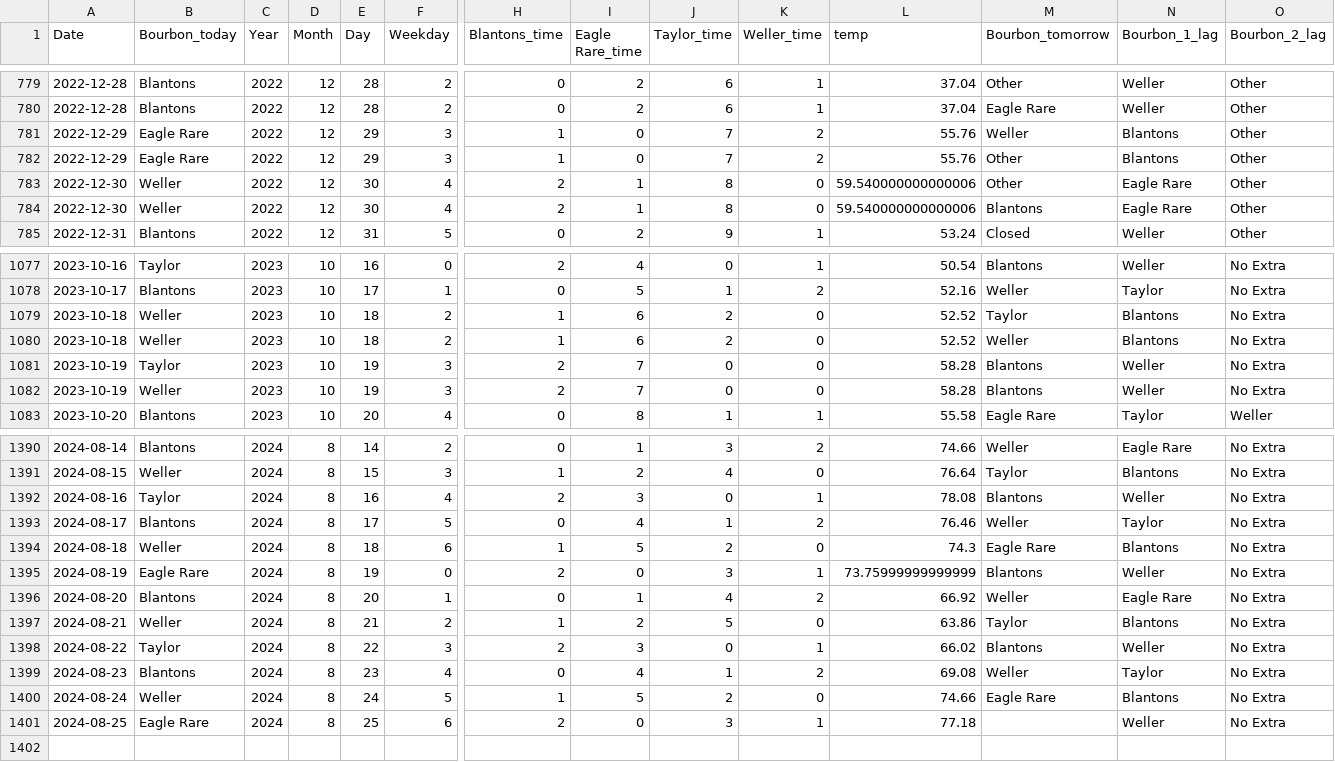
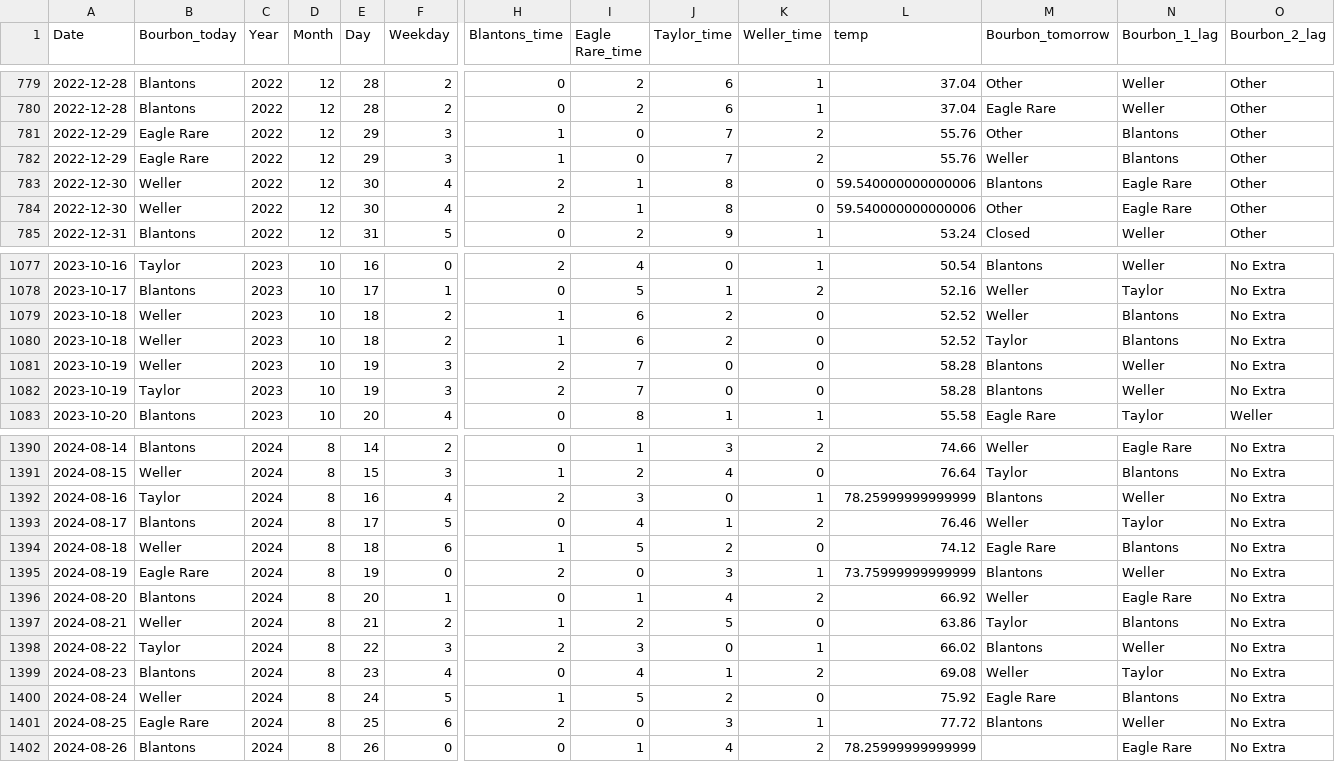
Before and after one commit to treywood10/BTB_Project, a CSV file: bourbon_data.csv, drawn as a sheet; only a part is shown, gaps mark what is left out; rows hold the shown columns only; the diff covers the shown part only; the diff names each change by its address in the sheet, - before the commit and + after, or states it on an @@ line.

Commit message:
update data

```diff
--- a/bourbon_data.csv
+++ b/bourbon_data.csv
@@ row 782 moved to row 781: 2022-12-29 @@
@@ row 784 moved to row 783: 2022-12-30 @@
@@ row 1080 moved to row 1079: 2023-10-18 @@
@@ row 1082 moved to row 1081: 2023-10-19 @@
-L1392 (temp): 78.08
+L1392 (temp): 78.25999999999999
-L1394 (temp): 74.3
+L1394 (temp): 74.12
-L1400 (temp): 74.66
+L1400 (temp): 75.92
-L1401 (temp): 77.18
+L1401 (temp): 77.72
-M1401 (Bourbon_tomorrow): (empty)
+M1401 (Bourbon_tomorrow): Blantons
+row 1402: 2024-08-26 | Blantons | 2024 | 8 | 26 | 0 | 0 | 1 | 4 | 2 | 78.25999999999999 |  | Eagle Rare | No Extra
```
Also changed, not shown: 4 moved rows elsewhere in this file, historical_model_comparisons.csv, 3 other files.
